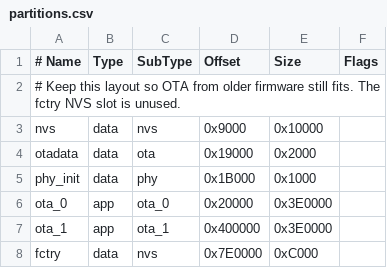
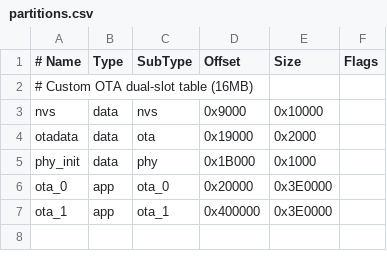
Before and after one commit to shivanshBTW/esp32-pc-controller, a CSV file: partitions.csv, drawn as a sheet.

Commit message:
Update partition table and documentation for OTA dual-slot configuration
- Revised `partitions.csv` to clarify the custom OTA dual-slot table layout, removing outdated comments and the unused factory NVS slot.
- Updated `sdkconfig.defaults` to simplify comments regarding the OTA dual-slot partition table.
- Modified `google_assistant.yaml` to remove references to leftover Home Assistant entities, streamlining the configuration.

These changes enhance clarity in the partitioning scheme and improve the Home Assistant integration by removing obsolete configurations.

```diff
--- a/partitions.csv
+++ b/partitions.csv
@@ -1,3 +1,3 @@
 # Name,   Type, SubType, Offset,  Size, Flags
-# Keep this layout so OTA from older firmware still fits. The fctry NVS slot is unused.
+# Custom OTA dual-slot table (16MB)
 nvs,      data, nvs,     0x9000,  0x10000,
@@ -7,2 +7 @@ ota_0,    app,  ota_0,   0x20000, 0x3E0000,
 ota_1,    app,  ota_1,   0x400000,0x3E0000,
-fctry,    data, nvs,     0x7E0000,0xC000,
```
Also changed, not shown: 3 other files.
